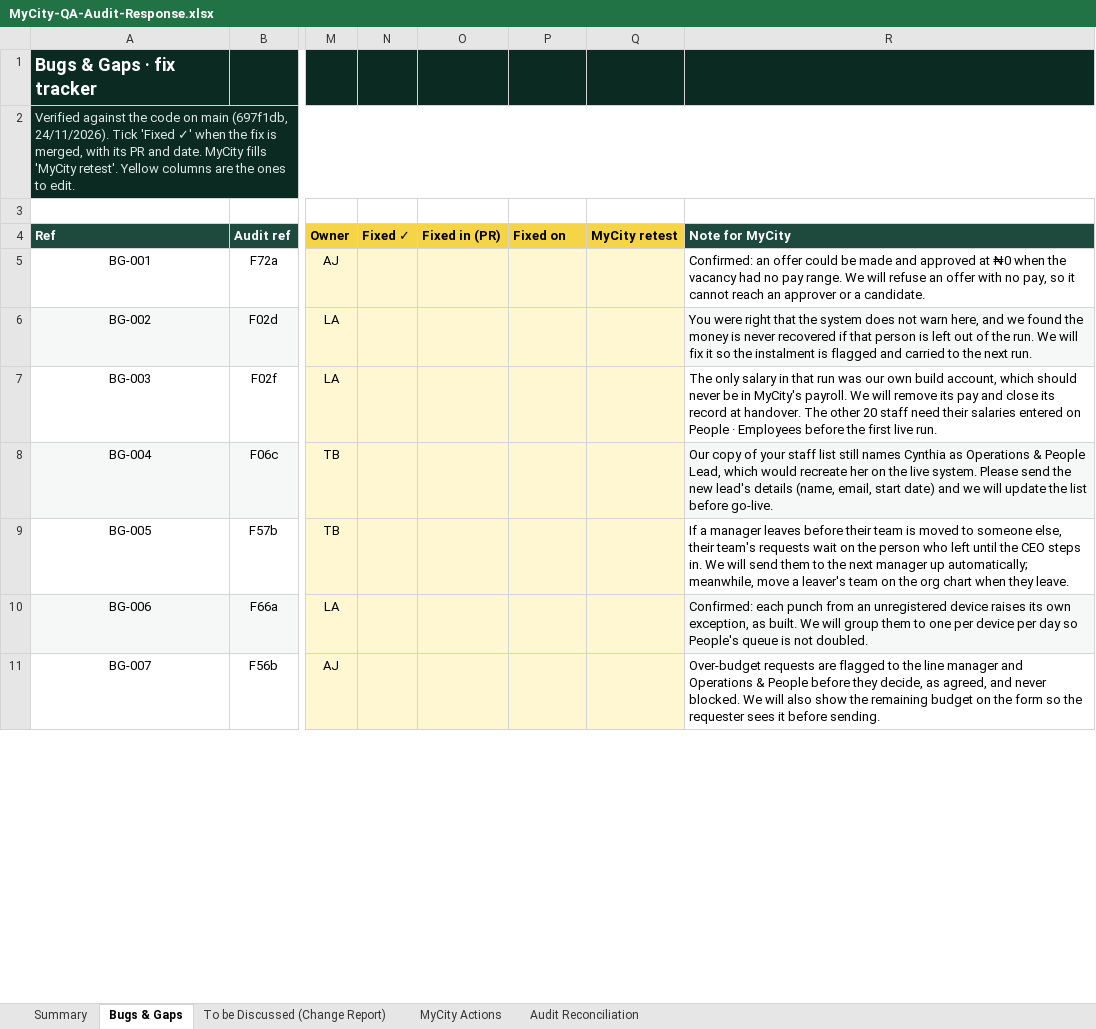
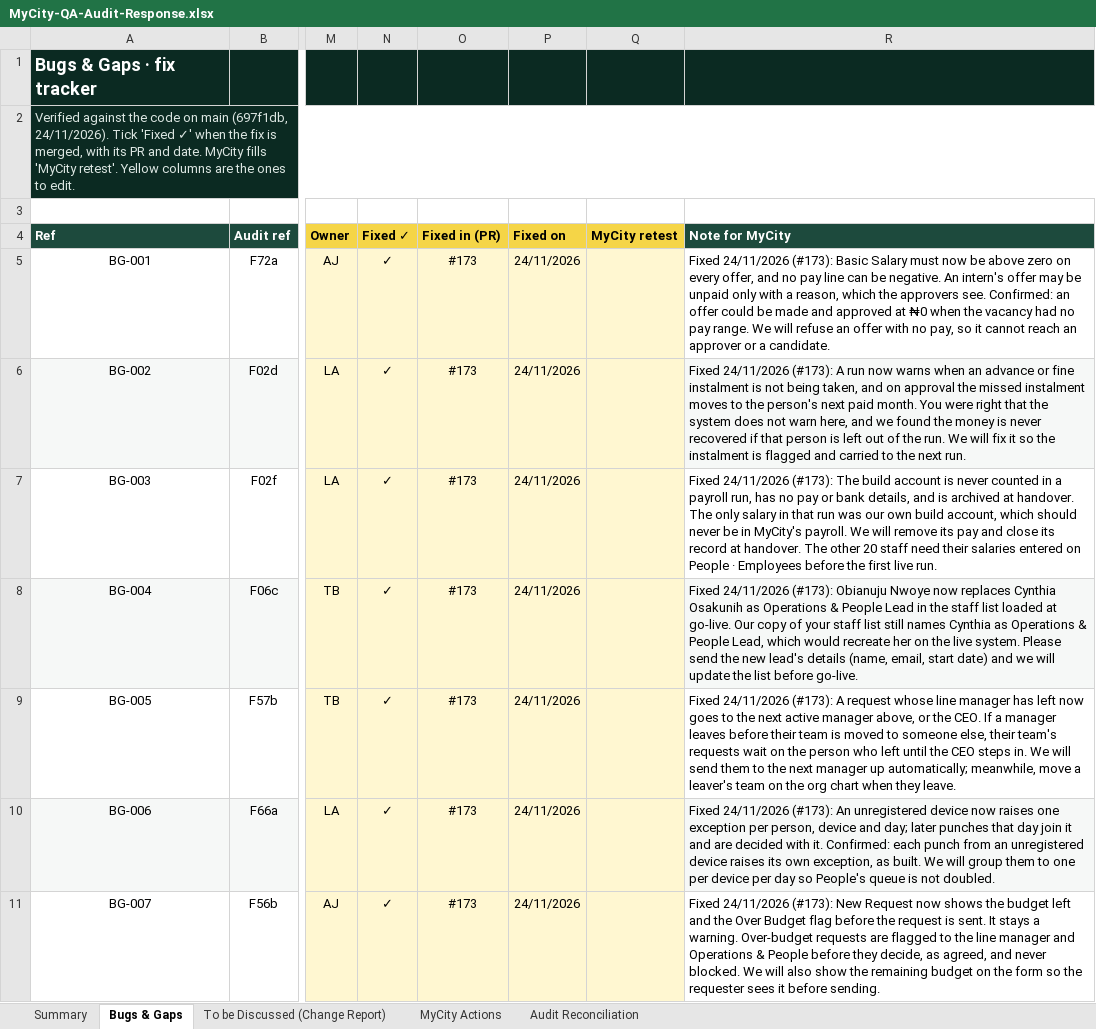
Before and after one commit to praxisjbs/mycity-app, an Excel workbook: docs/qa-audit/MyCity-QA-Audit-Response.xlsx, sheet Bugs & Gaps, drawn as a sheet; only a part is shown, gaps mark what is left out; values as stored, in another font and other column widths than the file's, no borders; conditional formats not drawn; the diff covers the shown part only; the diff names each change by its address in the sheet, - before the commit and + after, or states it on an @@ line.

```diff
--- a/docs/qa-audit/MyCity-QA-Audit-Response.xlsx (sheet Bugs & Gaps)
+++ b/docs/qa-audit/MyCity-QA-Audit-Response.xlsx (sheet Bugs & Gaps)
-N5:N11 (Fixed ✓): (empty)
+N5:N11 (Fixed ✓): ✓
-O5:O11 (Fixed in (PR)): (empty)
+O5:O11 (Fixed in (PR)): #173
-P5:P11 (Fixed on): (empty)
+P5:P11 (Fixed on): 24/11/2026
-R5 (Note for MyCity): Confirmed: an…
+R5 (Note for MyCity): Fixed 24/11/2026 (#173): Basic Salary must now be above zero on every offer, and no pay line can be negative. An intern's offer may be unpaid only with a reason, which the approvers see. Confirmed: an…
-R6 (Note for MyCity): You were…
+R6 (Note for MyCity): Fixed 24/11/2026 (#173): A run now warns when an advance or fine instalment is not being taken, and on approval the missed instalment moves to the person's next paid month. You were…
-R7 (Note for MyCity): The only…
+R7 (Note for MyCity): Fixed 24/11/2026 (#173): The build account is never counted in a payroll run, has no pay or bank details, and is archived at handover. The only…
-R8 (Note for MyCity): Our copy…
+R8 (Note for MyCity): Fixed 24/11/2026 (#173): Obianuju Nwoye now replaces Cynthia Osakunih as Operations & People Lead in the staff list loaded at go-live. Our copy…
-R9 (Note for MyCity): If a…
+R9 (Note for MyCity): Fixed 24/11/2026 (#173): A request whose line manager has left now goes to the next active manager above, or the CEO. If a…
-R10 (Note for MyCity): Confirmed: each…
+R10 (Note for MyCity): Fixed 24/11/2026 (#173): An unregistered device now raises one exception per person, device and day; later punches that day join it and are decided with it. Confirmed: each…
-R11 (Note for MyCity): Over-budget requests…
+R11 (Note for MyCity): Fixed 24/11/2026 (#173): New Request now shows the budget left and the Over Budget flag before the request is sent. It stays a warning. Over-budget requests…
```
Also changed, not shown: 28 edited cells elsewhere in this sheet, sheet Summary, 2 other files.
